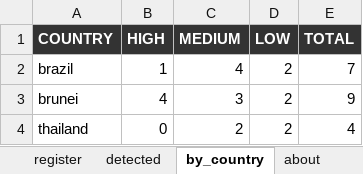
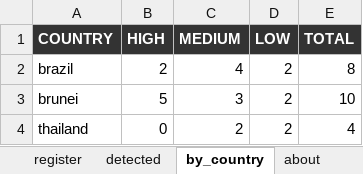
Before and after one commit to SebPasha/PVII_AI_Unveils_Tomorrow_Dashboard, an Excel workbook: DATA_ISSUES.xlsx, sheet by_country, drawn as a sheet; values as stored, in another font and other column widths than the file's, no borders; the diff names each change by its address in the sheet, - before the commit and + after, or states it on an @@ line.

```diff
--- a/DATA_ISSUES.xlsx (sheet by_country)
+++ b/DATA_ISSUES.xlsx (sheet by_country)
-B2 (HIGH): 1
+B2 (HIGH): 2
-E2 (TOTAL): 7
+E2 (TOTAL): 8
-B3 (HIGH): 4
+B3 (HIGH): 5
-E3 (TOTAL): 9
+E3 (TOTAL): 10
```
Also changed, not shown: sheet detected, sheet register, sheet about, FIXES.xlsx, UNION_PANEL.xlsx, 1 other file.
